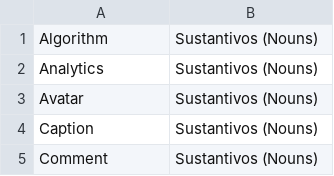
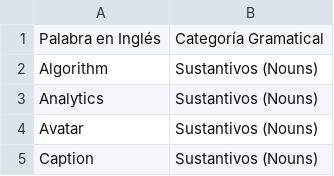
Before and after one commit to roccoxlr666777/ingcicomv, a CSV file: vocabulario_comunicacion.csv, drawn as a sheet; only a part is shown; the shorter side is filled out with more unchanged rows; the diff names each change by its address in the sheet, - before the commit and + after, or states it on an @@ line.

Commit message:
Add header row for grammatical categories in CSV
Added a header row for grammatical categories to the vocabulario_comunicacion.csv file.

```diff
--- a/vocabulario_comunicacion.csv
+++ b/vocabulario_comunicacion.csv
+row 1: Palabra en Inglés | Categoría Gramatical
```
